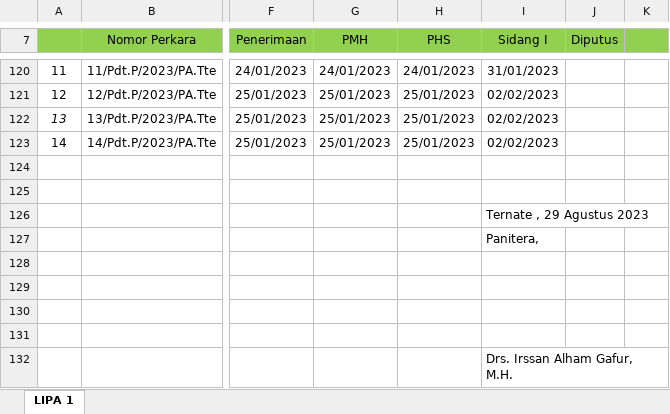
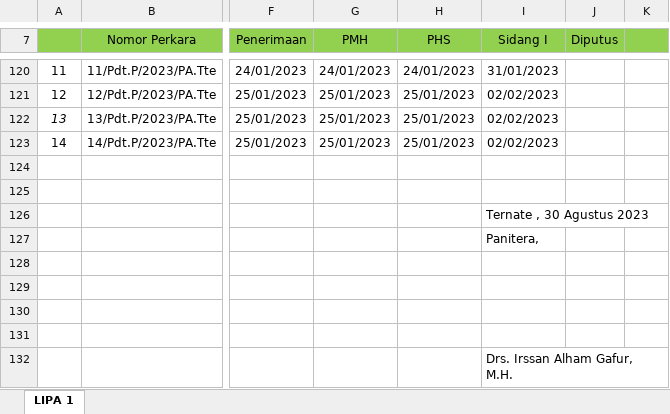
Before and after one commit to jkurniawan178/elaporan, an Excel workbook: hasil/2023_01_lipa_1.xlsx, sheet LIPA 1, drawn as a sheet; only a part is shown, gaps mark what is left out; values as stored, in another font and other column widths than the file's, no borders; the diff names each change by its address in the sheet, - before the commit and + after, or states it on an @@ line.

Commit message:
add view table to laporan lipa 2

```diff
--- a/hasil/2023_01_lipa_1.xlsx (sheet LIPA 1)
+++ b/hasil/2023_01_lipa_1.xlsx (sheet LIPA 1)
-I126 (Sidang I): Ternate , 29 Agustus 2023
+I126 (Sidang I): Ternate , 30 Agustus 2023
```
Also changed, not shown: hasil/2023_01_lipa_2.xlsx, 4 other files.
